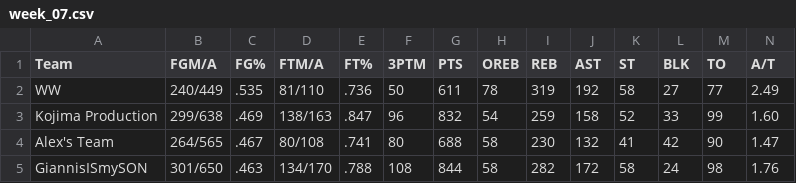
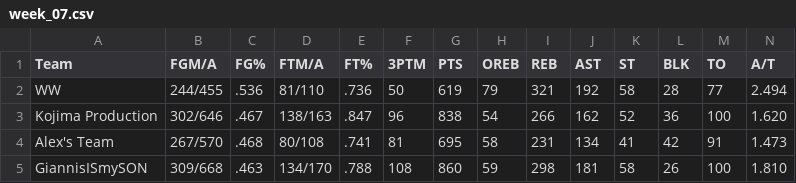
Before and after one commit to williamww19/fantasy, a CSV file: data/league_13648/weekly_stats/week_07.csv, drawn as a sheet; only a part is shown; the diff covers the shown part only; the diff names each change by its address in the sheet, - before the commit and + after, or states it on an @@ line.

```diff
--- a/data/league_13648/weekly_stats/week_07.csv
+++ b/data/league_13648/weekly_stats/week_07.csv
-B2 (FGM/A): 240/449
+B2 (FGM/A): 244/455
-C2 (FG%): .535
+C2 (FG%): .536
-G2 (PTS): 611
+G2 (PTS): 619
-H2 (OREB): 78
+H2 (OREB): 79
-I2 (REB): 319
+I2 (REB): 321
-L2 (BLK): 27
+L2 (BLK): 28
-N2 (A/T): 2.49
+N2 (A/T): 2.494
-B3 (FGM/A): 299/638
+B3 (FGM/A): 302/646
-C3 (FG%): .469
+C3 (FG%): .467
-G3 (PTS): 832
+G3 (PTS): 838
-I3 (REB): 259
+I3 (REB): 266
-J3 (AST): 158
+J3 (AST): 162
-L3 (BLK): 33
+L3 (BLK): 36
-M3 (TO): 99
+M3 (TO): 100
-N3 (A/T): 1.60
+N3 (A/T): 1.620
-B4 (FGM/A): 264/565
+B4 (FGM/A): 267/570
-C4 (FG%): .467
+C4 (FG%): .468
-F4 (3PTM): 80
+F4 (3PTM): 81
-G4 (PTS): 688
+G4 (PTS): 695
-I4 (REB): 230
+I4 (REB): 231
-J4 (AST): 132
+J4 (AST): 134
-M4 (TO): 90
+M4 (TO): 91
-N4 (A/T): 1.47
+N4 (A/T): 1.473
-B5 (FGM/A): 301/650
+B5 (FGM/A): 309/668
-G5 (PTS): 844
+G5 (PTS): 860
-H5 (OREB): 58
+H5 (OREB): 59
-I5 (REB): 282
+I5 (REB): 298
-J5 (AST): 172
+J5 (AST): 181
-L5 (BLK): 24
+L5 (BLK): 26
-M5 (TO): 98
+M5 (TO): 100
-N5 (A/T): 1.76
+N5 (A/T): 1.810
```
Also changed, not shown: 57 edited cells elsewhere in this file, data/league_13648/weekly_summary/week_07.csv, data/league_33203/weekly_stats/week_07.csv, 4 other files.
